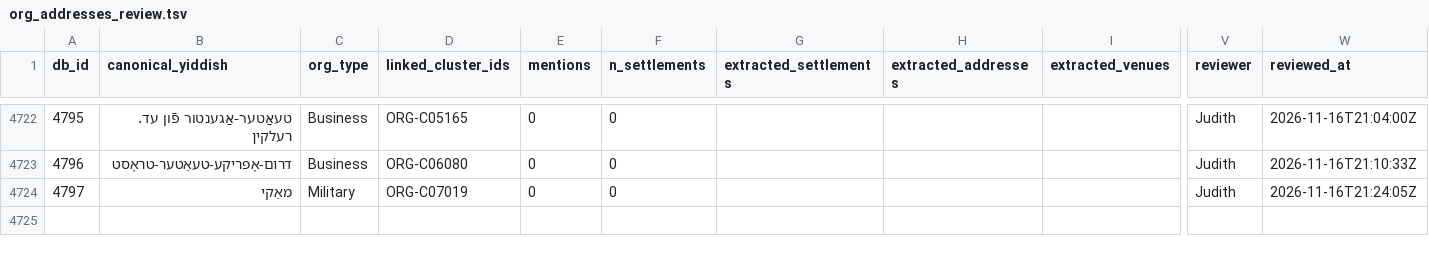
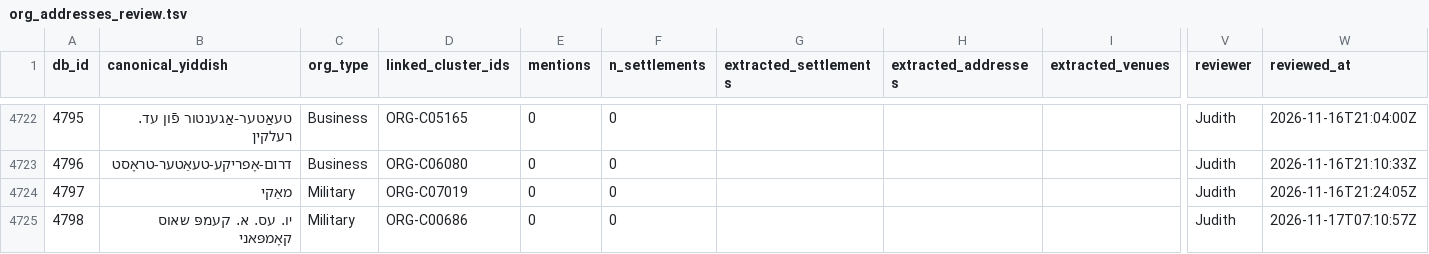
Before and after one commit to sinairusinek/Dybbuk, a TSV file: Zylbercweig/organizations/org_addresses_review.tsv, drawn as a sheet; only a part is shown, gaps mark what is left out; rows hold the shown columns only; the diff names each change by its address in the sheet, - before the commit and + after, or states it on an @@ line.

Commit message:
chore: append new org 4798 to addresses

```diff
--- a/Zylbercweig/organizations/org_addresses_review.tsv
+++ b/Zylbercweig/organizations/org_addresses_review.tsv
+row 4725: 4798 | יו. עס. א. קעמפּ שאוס קאָמפּאני | Military | ORG-C00686 | 0 | 0 |  |  |  | Judith | 2026-11-17T07:10:57Z
```
